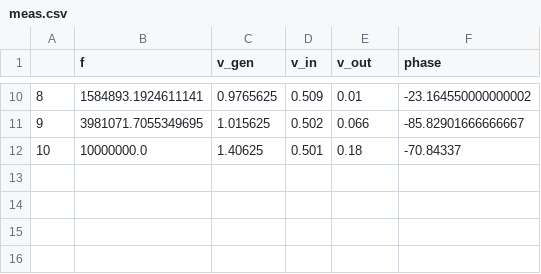
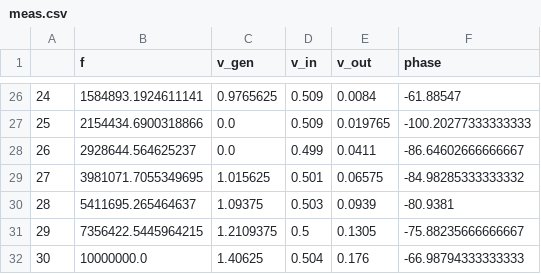
Before and after one commit to johnrscott/radios, a CSV file: lc/meas.csv, drawn as a sheet; only a part is shown, gaps mark what is left out; addresses are those after the commit; the diff covers the shown part only; the diff names each change by its address in the sheet, - before the commit and + after, or states it on an @@ line.

```diff
--- a/lc/meas.csv
+++ b/lc/meas.csv
@@ column A renumbered from row 5 down @@
-E26 (v_out): 0.01
+E26 (v_out): 0.0084
-F26 (phase): -23.164550000000002
+F26 (phase): -61.88547
+row 27: 25 | 2154434.6900318866 | 0.0 | 0.509 | 0.019765 | -100.20277333333333
+row 28: 26 | 2928644.564625237 | 0.0 | 0.499 | 0.0411 | -86.64602666666667
-D29 (v_in): 0.502
+D29 (v_in): 0.501
-E29 (v_out): 0.066
+E29 (v_out): 0.06575
-F29 (phase): -85.82901666666667
+F29 (phase): -84.98285333333332
+row 30: 28 | 5411695.265464637 | 1.09375 | 0.503 | 0.0939 | -80.9381
+row 31: 29 | 7356422.5445964215 | 1.2109375 | 0.5 | 0.1305 | -75.88235666666667
-D32 (v_in): 0.501
+D32 (v_in): 0.504
-E32 (v_out): 0.18
+E32 (v_out): 0.176
-F32 (phase): -70.84337
+F32 (phase): -66.98794333333333
```
Also changed, not shown: 17 added rows, 1 removed row and 19 edited cells elsewhere in this file, 1 other file.
